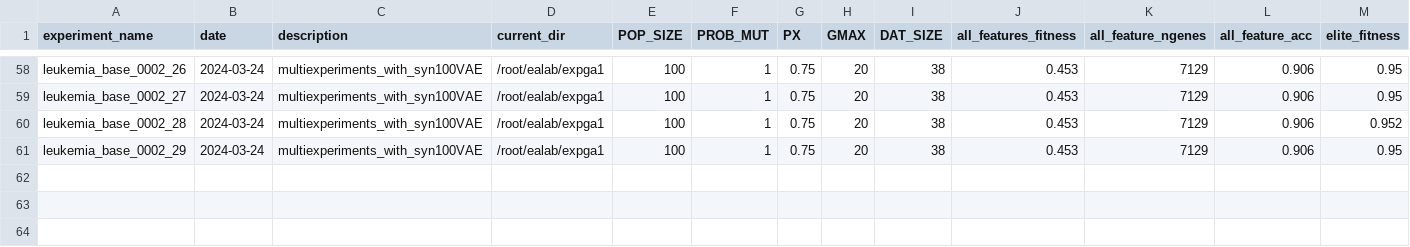
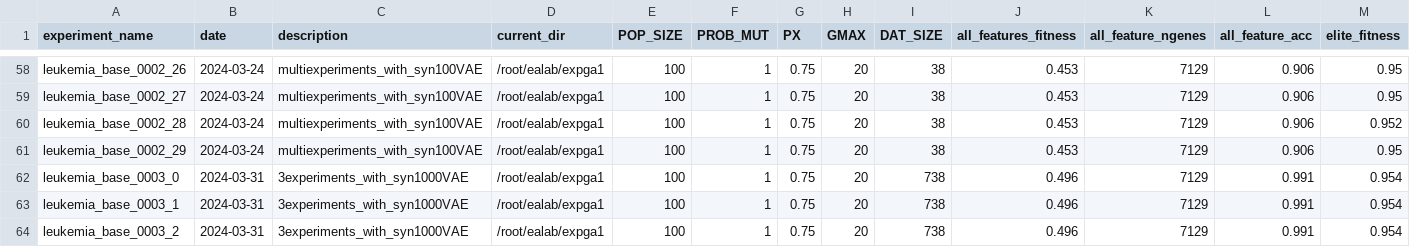
Before and after one commit to castillosebastian/ealab, a CSV file: expga1/experiments_results.csv, drawn as a sheet; only a part is shown, gaps mark what is left out; rows hold the shown columns only; the diff names each change by its address in the sheet, - before the commit and + after, or states it on an @@ line.

```diff
--- a/expga1/experiments_results.csv
+++ b/expga1/experiments_results.csv
+row 62: leukemia_base_0003_0 | 2024-03-31 | 3experiments_with_syn1000VAE | /root/ealab/expga1 | 100 | 1 | 0.75 | 20 | 738 | 0.496 | 7129 | 0.991 | 0.954
+row 63: leukemia_base_0003_1 | 2024-03-31 | 3experiments_with_syn1000VAE | /root/ealab/expga1 | 100 | 1 | 0.75 | 20 | 738 | 0.496 | 7129 | 0.991 | 0.954
+row 64: leukemia_base_0003_2 | 2024-03-31 | 3experiments_with_syn1000VAE | /root/ealab/expga1 | 100 | 1 | 0.75 | 20 | 738 | 0.496 | 7129 | 0.991 | 0.954
```
Also changed, not shown: 2 other files.
